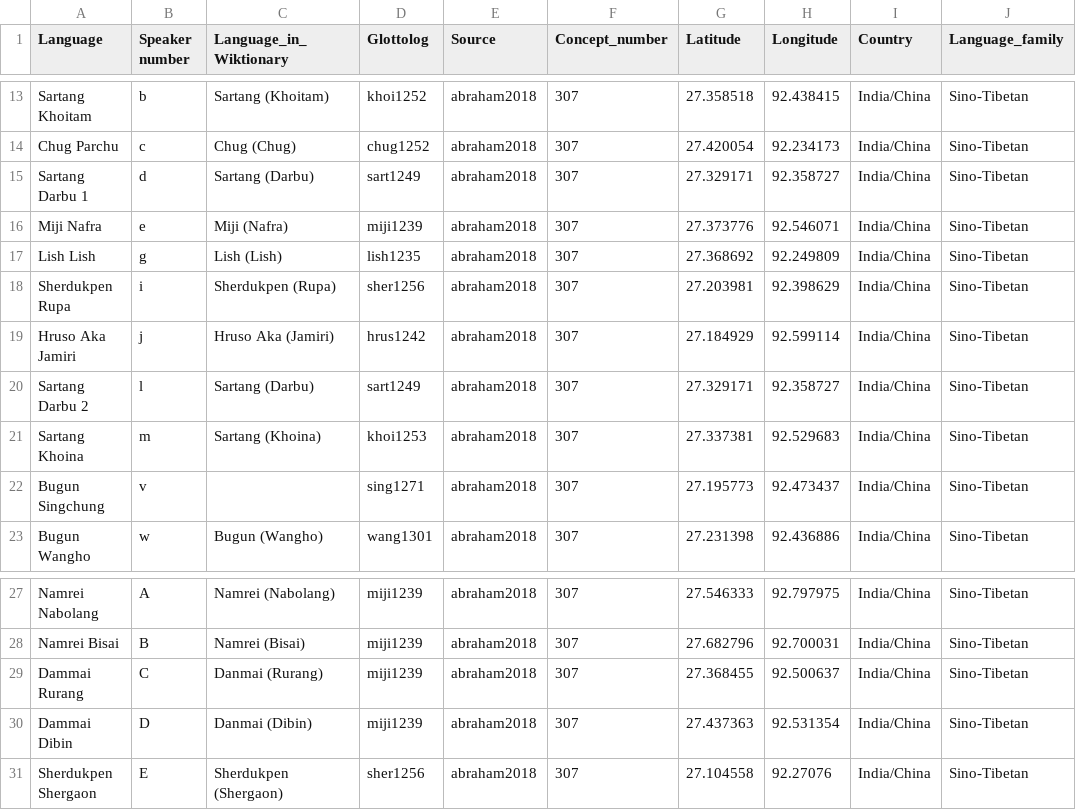
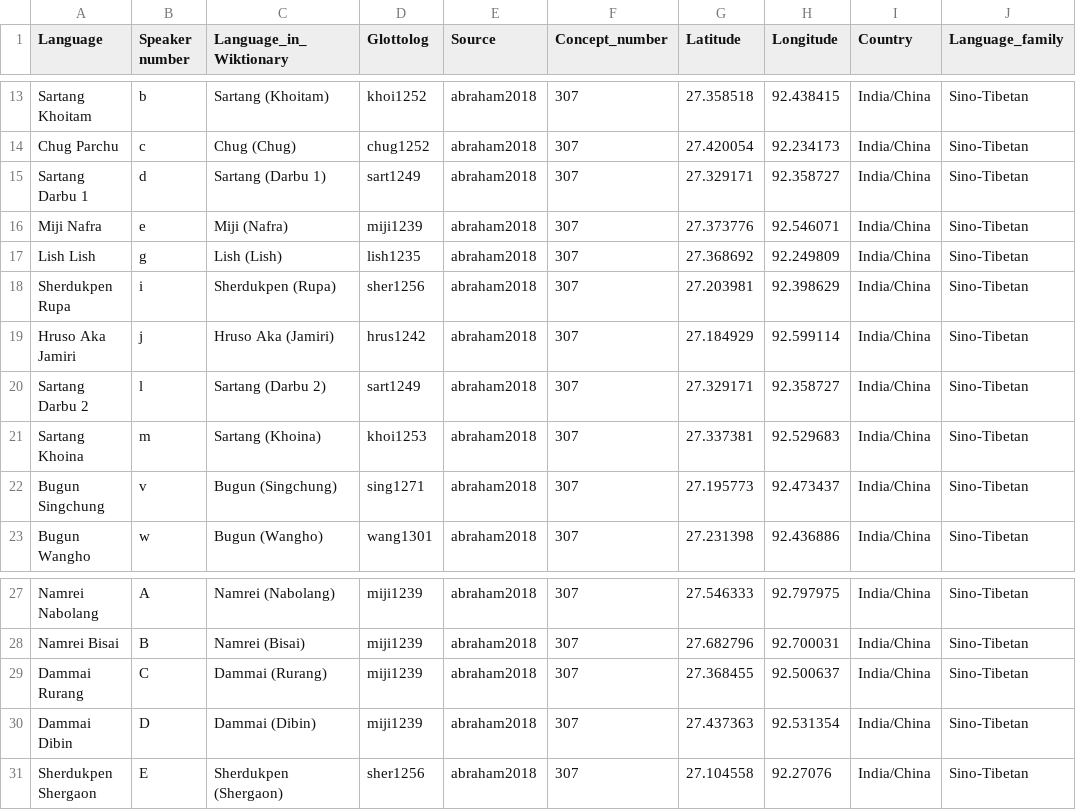
Before and after one commit to lexibank/abrahammonpa, a TSV file: etc/languages.tsv, drawn as a sheet; only a part is shown, gaps mark what is left out; the diff names each change by its address in the sheet, - before the commit and + after, or states it on an @@ line.

Commit message:
updating languages and orthography

```diff
--- a/etc/languages.tsv
+++ b/etc/languages.tsv
-C15 (Language_in_Wiktionary): Sartang (Darbu)
+C15 (Language_in_Wiktionary): Sartang (Darbu 1)
-C20 (Language_in_Wiktionary): Sartang (Darbu)
+C20 (Language_in_Wiktionary): Sartang (Darbu 2)
-C22 (Language_in_Wiktionary): (empty)
+C22 (Language_in_Wiktionary): Bugun (Singchung)
-C29 (Language_in_Wiktionary): Danmai (Rurang)
+C29 (Language_in_Wiktionary): Dammai (Rurang)
-C30 (Language_in_Wiktionary): Danmai (Dibin)
+C30 (Language_in_Wiktionary): Dammai (Dibin)
```
Also changed, not shown: 1 other file.
